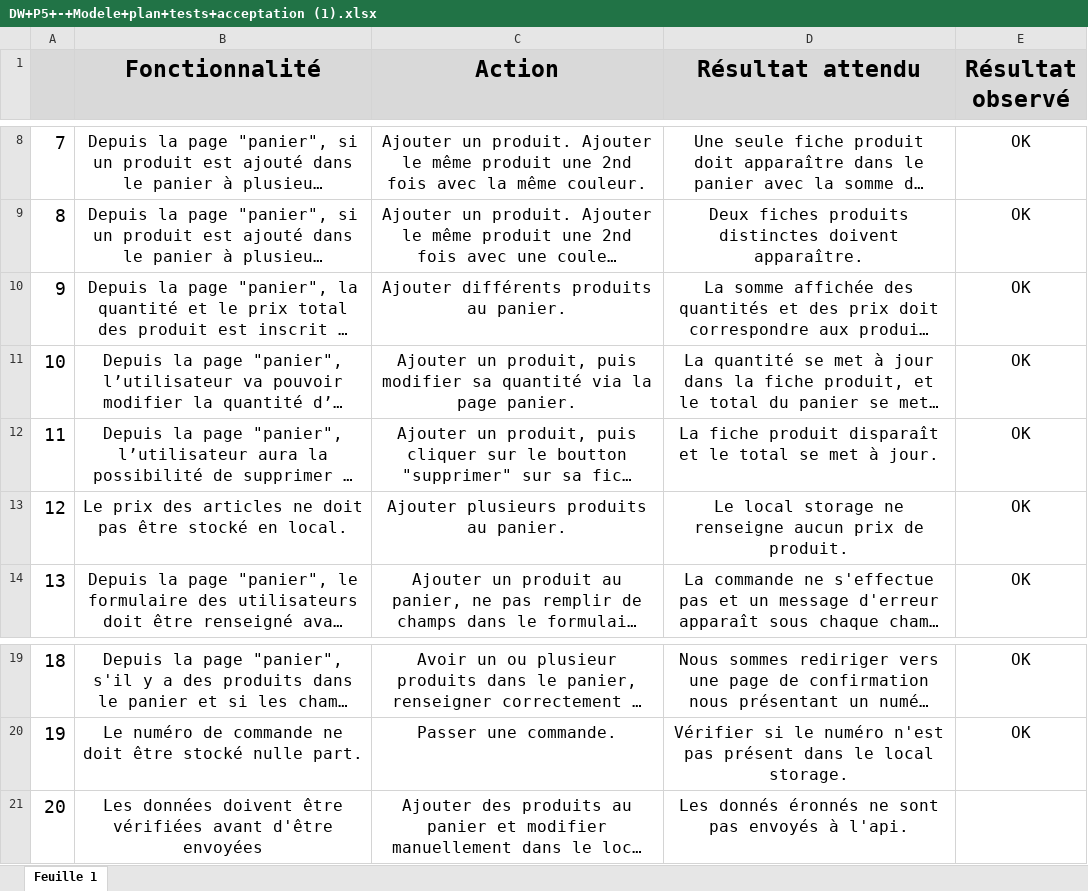
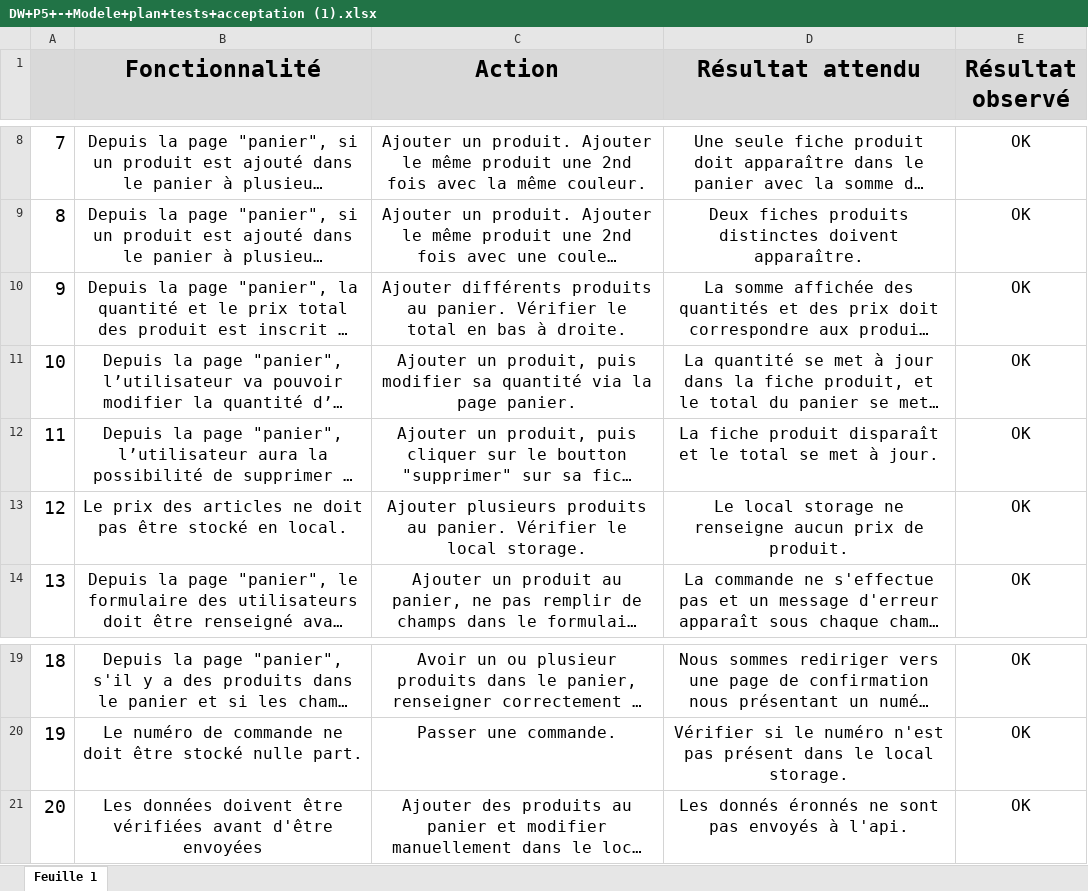
Before and after one commit to AlBlanchard/P5-Dev-Web-Kanap-master, an Excel workbook: DW+P5+-+Modele+plan+tests+acceptation (1).xlsx, sheet Feuille 1, drawn as a sheet; only a part is shown, gaps mark what is left out; long unchanged cells end in …; values as stored, in another font and other column widths than the file's, no borders; the diff names each change by its address in the sheet, - before the commit and + after, or states it on an @@ line.

```diff
--- a/DW+P5+-+Modele+plan+tests+acceptation (1).xlsx (sheet Feuille 1)
+++ b/DW+P5+-+Modele+plan+tests+acceptation (1).xlsx (sheet Feuille 1)
-C10 (Action): …au panier.
+C10 (Action): …au panier. Vérifier le total en bas à droite.
-C13 (Action): …au panier.
+C13 (Action): …au panier. Vérifier le local storage.
-E21 (Résultat observé): (empty)
+E21 (Résultat observé): OK
```
Also changed, not shown: 1 other file.
